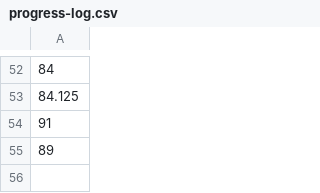
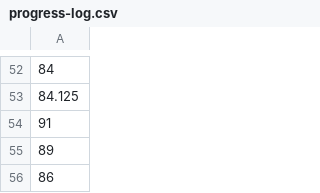
Before and after one commit to voder-ai/dry-aged-deps, a CSV file: .voder/progress-log.csv, drawn as a sheet; only a part is shown, gaps mark what is left out.

```diff
--- a/.voder/progress-log.csv
+++ b/.voder/progress-log.csv
@@ -55 +55,2 @@
 89
+86
```
Also changed, not shown: .voder/progress-log-areas.csv, 18 other files.
